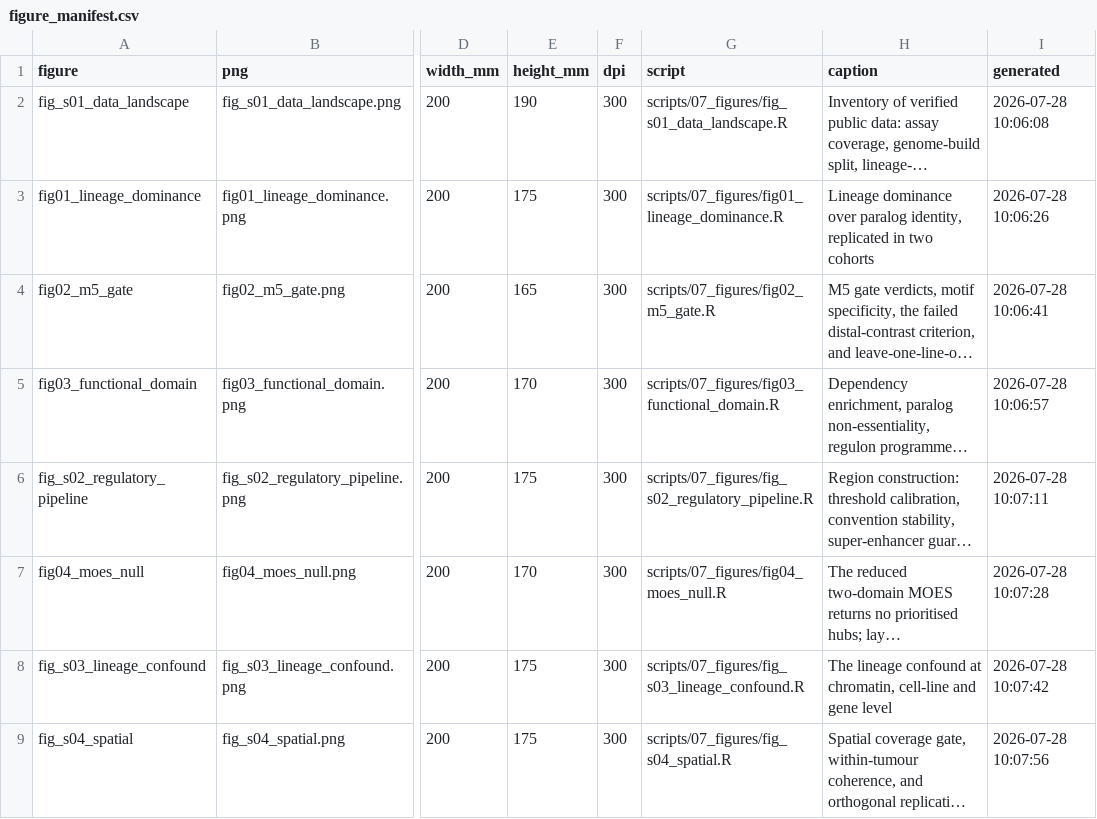
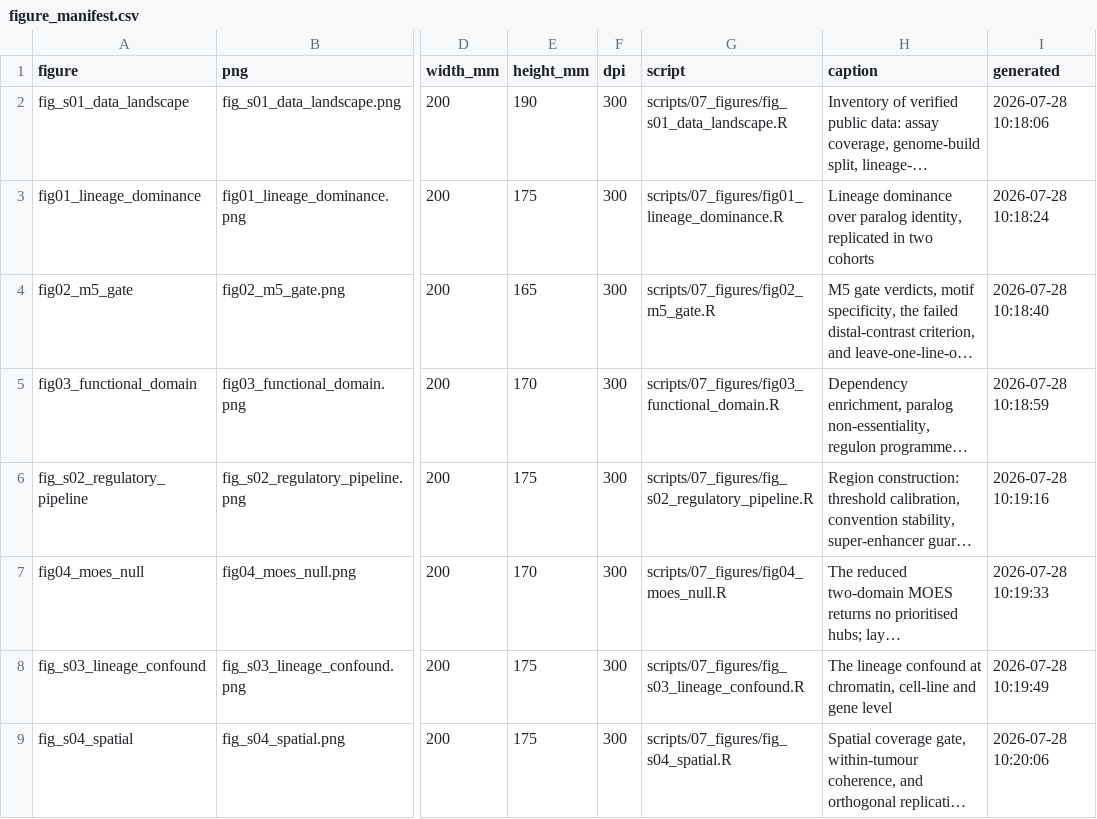
Before and after one commit to ImmunoScholar/sclc-myc-regulatory-hubs, a CSV file: figures/figure_manifest.csv, drawn as a sheet; only a part is shown, gaps mark what is left out; long unchanged cells end in …; the diff names each change by its address in the sheet, - before the commit and + after, or states it on an @@ line.

```diff
--- a/figures/figure_manifest.csv
+++ b/figures/figure_manifest.csv
-I2 (generated): 2026-07-28 10:06:08
+I2 (generated): 2026-07-28 10:18:06
-I3 (generated): 2026-07-28 10:06:26
+I3 (generated): 2026-07-28 10:18:24
-I4 (generated): 2026-07-28 10:06:41
+I4 (generated): 2026-07-28 10:18:40
-I5 (generated): 2026-07-28 10:06:57
+I5 (generated): 2026-07-28 10:18:59
-I6 (generated): 2026-07-28 10:07:11
+I6 (generated): 2026-07-28 10:19:16
-I7 (generated): 2026-07-28 10:07:28
+I7 (generated): 2026-07-28 10:19:33
-I8 (generated): 2026-07-28 10:07:42
+I8 (generated): 2026-07-28 10:19:49
-I9 (generated): 2026-07-28 10:07:56
+I9 (generated): 2026-07-28 10:20:06
```
Also changed, not shown: 9 other files.
